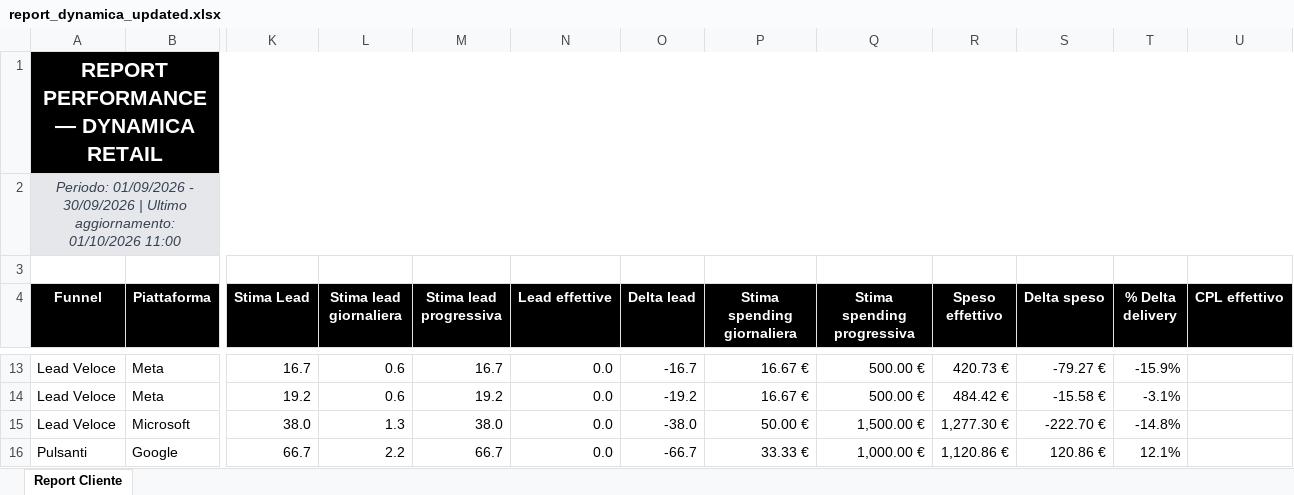
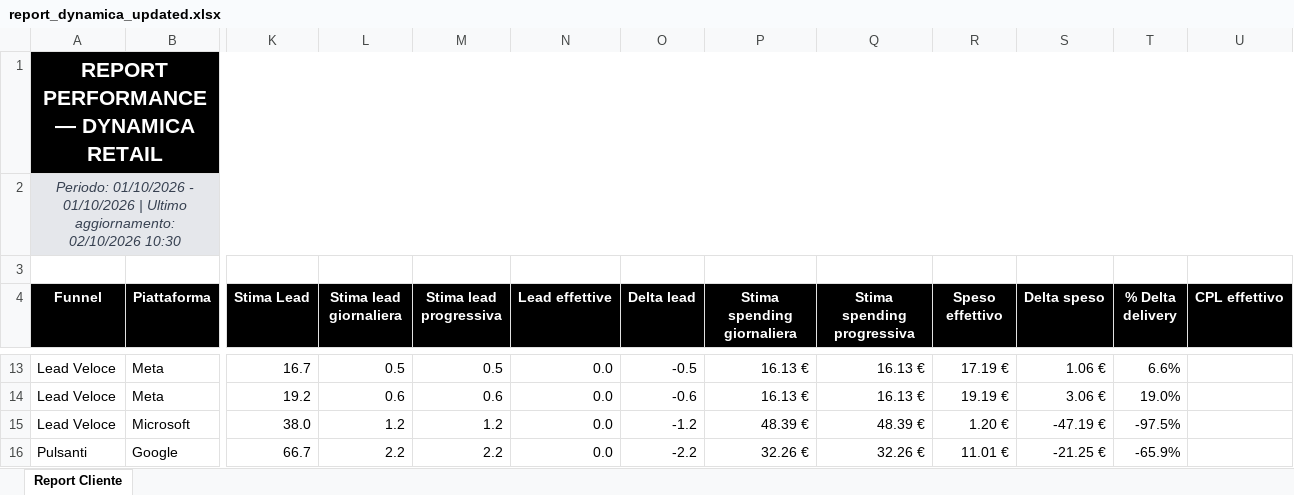
Before and after one commit to andreafallavollita5-cmyk/dynamica-dashboard, an Excel workbook: exports/report_dynamica_updated.xlsx, sheet Report Cliente, drawn as a sheet; only a part is shown, gaps mark what is left out; values as stored, in another font and other column widths than the file's, no borders; conditional formats not drawn; the diff covers the shown part only; the diff names each change by its address in the sheet, - before the commit and + after, or states it on an @@ line.

Commit message:
Aggiornamento dati Dynamica 2026-10-02

```diff
--- a/exports/report_dynamica_updated.xlsx (sheet Report Cliente)
+++ b/exports/report_dynamica_updated.xlsx (sheet Report Cliente)
-A2 (Funnel): Periodo: 01/09/2026 - 30/09/2026 | Ultimo aggiornamento: 01/10/2026 11:00
+A2 (Funnel): Periodo: 01/10/2026 - 01/10/2026 | Ultimo aggiornamento: 02/10/2026 10:30
-L13 (Stima lead giornaliera): 0.6
+L13 (Stima lead giornaliera): 0.5
-M13 (Stima lead progressiva): 16.7
+M13 (Stima lead progressiva): 0.5
-O13 (Delta lead): -16.7
+O13 (Delta lead): -0.5
-P13:P14 (Stima spending giornaliera): 16.67 €
+P13:P14 (Stima spending giornaliera): 16.13 €
-Q13:Q14 (Stima spending progressiva): 500.00 €
+Q13:Q14 (Stima spending progressiva): 16.13 €
-R13 (Speso effettivo): 420.73 €
+R13 (Speso effettivo): 17.19 €
-S13 (Delta speso): -79.27 €
+S13 (Delta speso): 1.06 €
-T13 (% Delta delivery): -15.9%
+T13 (% Delta delivery): 6.6%
-M14 (Stima lead progressiva): 19.2
+M14 (Stima lead progressiva): 0.6
-O14 (Delta lead): -19.2
+O14 (Delta lead): -0.6
-R14 (Speso effettivo): 484.42 €
+R14 (Speso effettivo): 19.19 €
-S14 (Delta speso): -15.58 €
+S14 (Delta speso): 3.06 €
-T14 (% Delta delivery): -3.1%
+T14 (% Delta delivery): 19.0%
-L15 (Stima lead giornaliera): 1.3
+L15 (Stima lead giornaliera): 1.2
-M15 (Stima lead progressiva): 38.0
+M15 (Stima lead progressiva): 1.2
-O15 (Delta lead): -38.0
+O15 (Delta lead): -1.2
-P15 (Stima spending giornaliera): 50.00 €
+P15 (Stima spending giornaliera): 48.39 €
-Q15 (Stima spending progressiva): 1,500.00 €
+Q15 (Stima spending progressiva): 48.39 €
-R15 (Speso effettivo): 1,277.30 €
+R15 (Speso effettivo): 1.20 €
-S15 (Delta speso): -222.70 €
+S15 (Delta speso): -47.19 €
-T15 (% Delta delivery): -14.8%
+T15 (% Delta delivery): -97.5%
-M16 (Stima lead progressiva): 66.7
+M16 (Stima lead progressiva): 2.2
-O16 (Delta lead): -66.7
+O16 (Delta lead): -2.2
-P16 (Stima spending giornaliera): 33.33 €
+P16 (Stima spending giornaliera): 32.26 €
-Q16 (Stima spending progressiva): 1,000.00 €
+Q16 (Stima spending progressiva): 32.26 €
-R16 (Speso effettivo): 1,120.86 €
+R16 (Speso effettivo): 11.01 €
-S16 (Delta speso): 120.86 €
+S16 (Delta speso): -21.25 €
-T16 (% Delta delivery): 12.1%
+T16 (% Delta delivery): -65.9%
```
Also changed, not shown: 107 edited cells elsewhere in this sheet, 3 other files.
